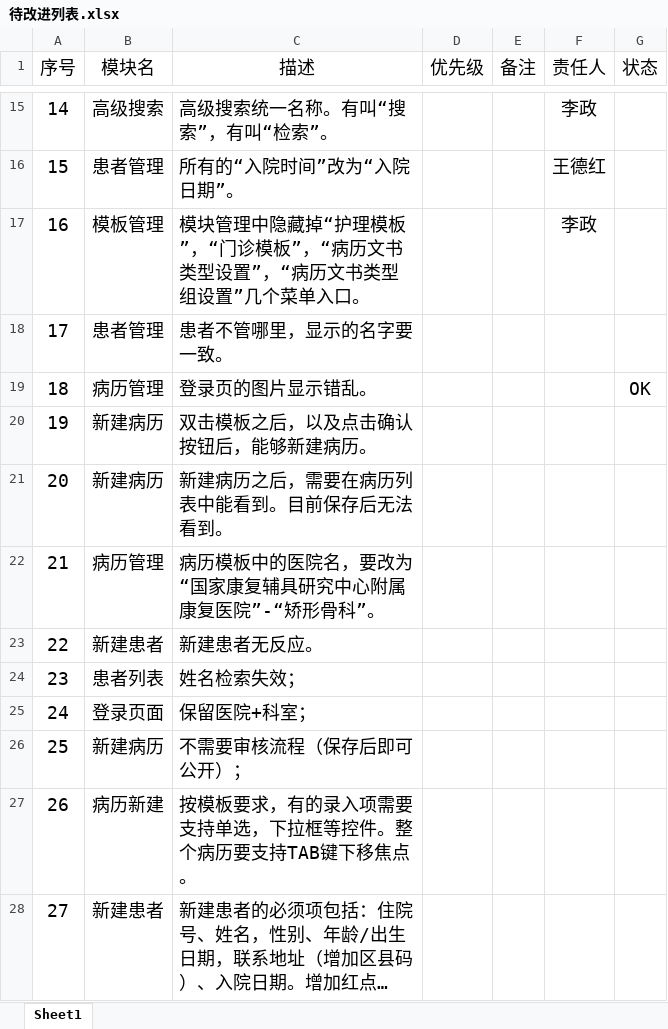
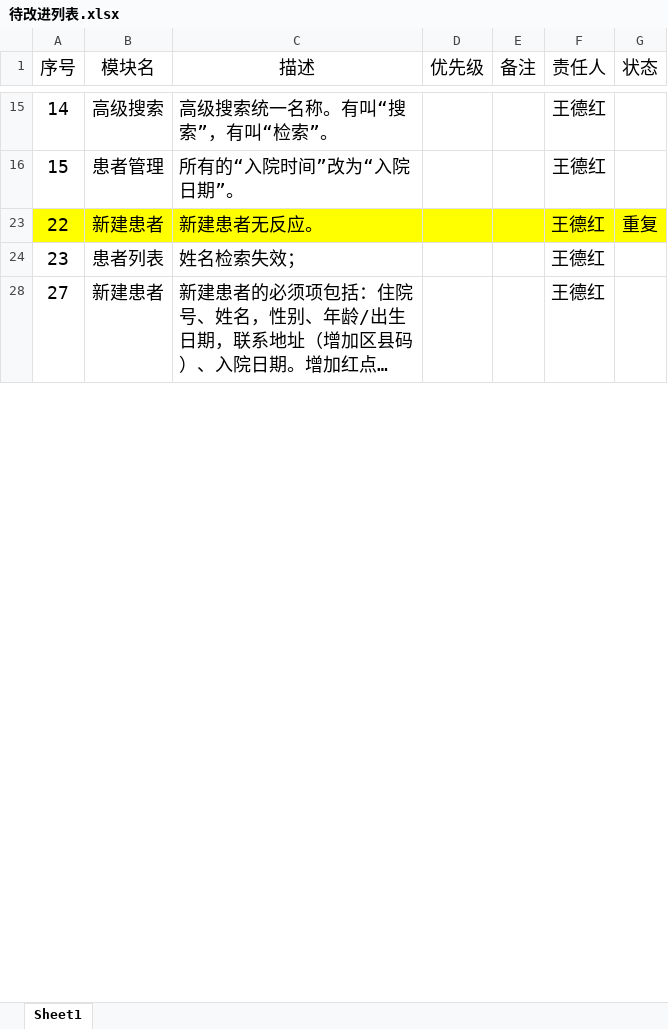
Before and after one commit to gjkfyy/emr-doc, an Excel workbook: 待改进列表.xlsx, sheet Sheet1, drawn as a sheet; only a part is shown, gaps mark what is left out; long unchanged cells end in …; values as stored, in another font and other column widths than the file's, no borders; charts and pictures and conditional formats and table styles not drawn; the diff covers the shown part only; the diff names each change by its address in the sheet, - before the commit and + after, or states it on an @@ line.

```diff
--- a/待改进列表.xlsx (sheet Sheet1)
+++ b/待改进列表.xlsx (sheet Sheet1)
-F15 (责任人): 李政
+F15 (责任人): 王德红
@@ row 17 hidden: 16 | 模板管理 | 模块管理中隐藏掉“护理模板”，“门诊模板”，“病历文书类型设置”，“病历文书类型组设置”几个菜单入口。 |  |  | 李政 @@
-row 18: 17 | 患者管理 | 患者不管哪里，显示的名字要一致。
-row 19: 18 | 病历管理 | 登录页的图片显示错乱。 |  |  |  | OK
-row 20: 19 | 新建病历 | 双击模板之后，以及点击确认按钮后，能够新建病历。
@@ row 21 hidden: 20 | 新建病历 | 新建病历之后，需要在病历列表中能看到。目前保存后无法看到。 @@
@@ row 22 hidden: 21 | 病历管理 | 病历模板中的医院名，要改为“国家康复辅具研究中心附属康复医院”-“矫形骨科”。 @@
-A23:G23 fill: none
+A23:G23 fill: #FFFF00
-F23:F24 (责任人): (empty)
+F23:F24 (责任人): 王德红
-G23 (状态): (empty)
+G23 (状态): 重复
-row 25: 24 | 登录页面 | 保留医院+科室；
-row 26: 25 | 新建病历 | 不需要审核流程（保存后即可公开）；
-row 27: 26 | 病历新建 | 按模板要求，有的录入项需要支持单选，下拉框等控件。整个病历要支持TAB键下移焦点。
-F28 (责任人): (empty)
+F28 (责任人): 王德红
```
Also changed, not shown: 3 removed rows, 7 hidden or unhidden rows and 5 edited cells elsewhere in this sheet, hidden cells, charts or pictures.
